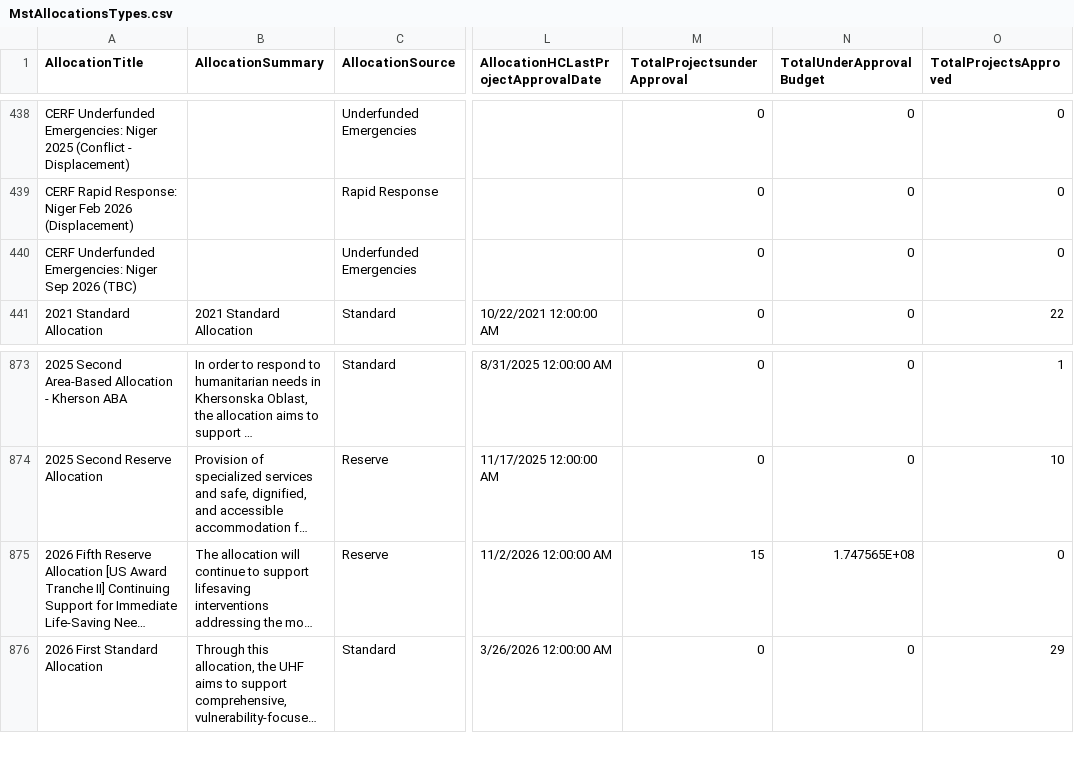
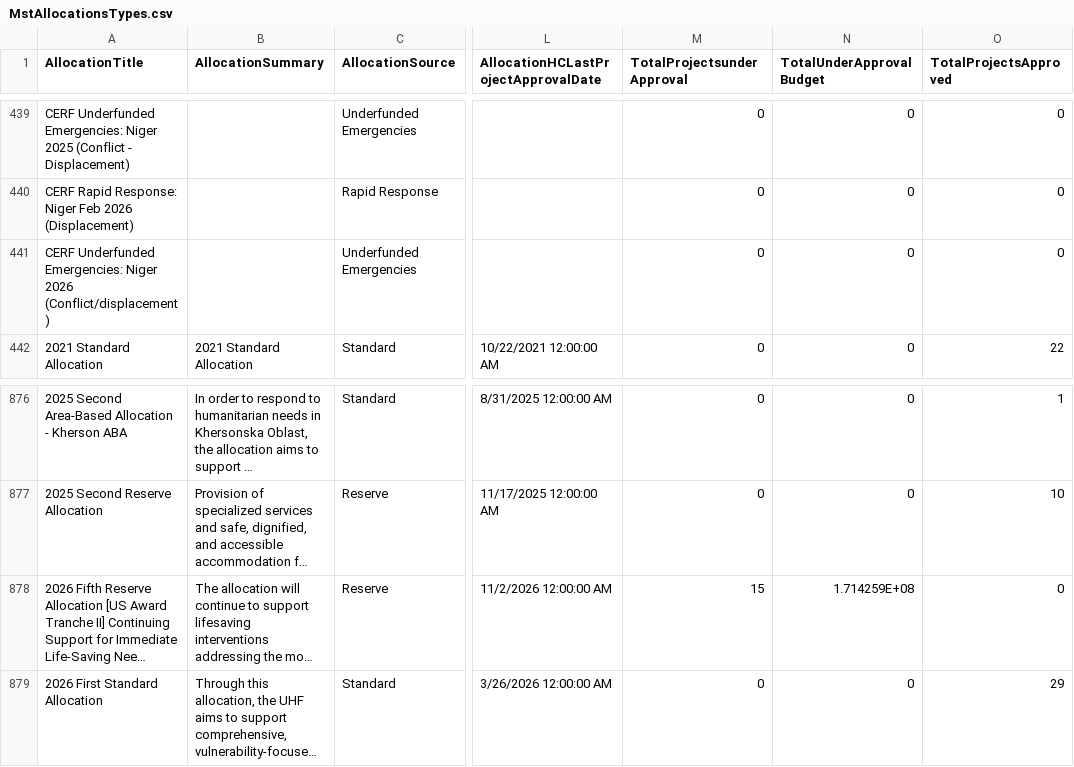
Before and after one commit to CBPFGMS/cbpfgms-data, a CSV file: utils/attribution/data/MstAllocationsTypes.csv, drawn as a sheet; only a part is shown, gaps mark what is left out; long unchanged cells end in …; addresses are those after the commit; the diff covers the shown part only; the diff names each change by its address in the sheet, - before the commit and + after, or states it on an @@ line.

```diff
--- a/utils/attribution/data/MstAllocationsTypes.csv
+++ b/utils/attribution/data/MstAllocationsTypes.csv
-A441 (AllocationTitle): …Emergencies: Niger Sep 2026 (TBC)
+A441 (AllocationTitle): …Emergencies: Niger 2026 (Conflict/displacement)
-N878 (TotalUnderApprovalBudget): 1.747565E+08
+N878 (TotalUnderApprovalBudget): 1.714259E+08
```
Also changed, not shown: 3 added rows and 78 edited cells elsewhere in this file, utils/CBPF_allocations_overview_static/data/AllocationTypes.csv, utils/FT_allocations_overview_static/data/AllocationTypes.csv, 62 other files.
